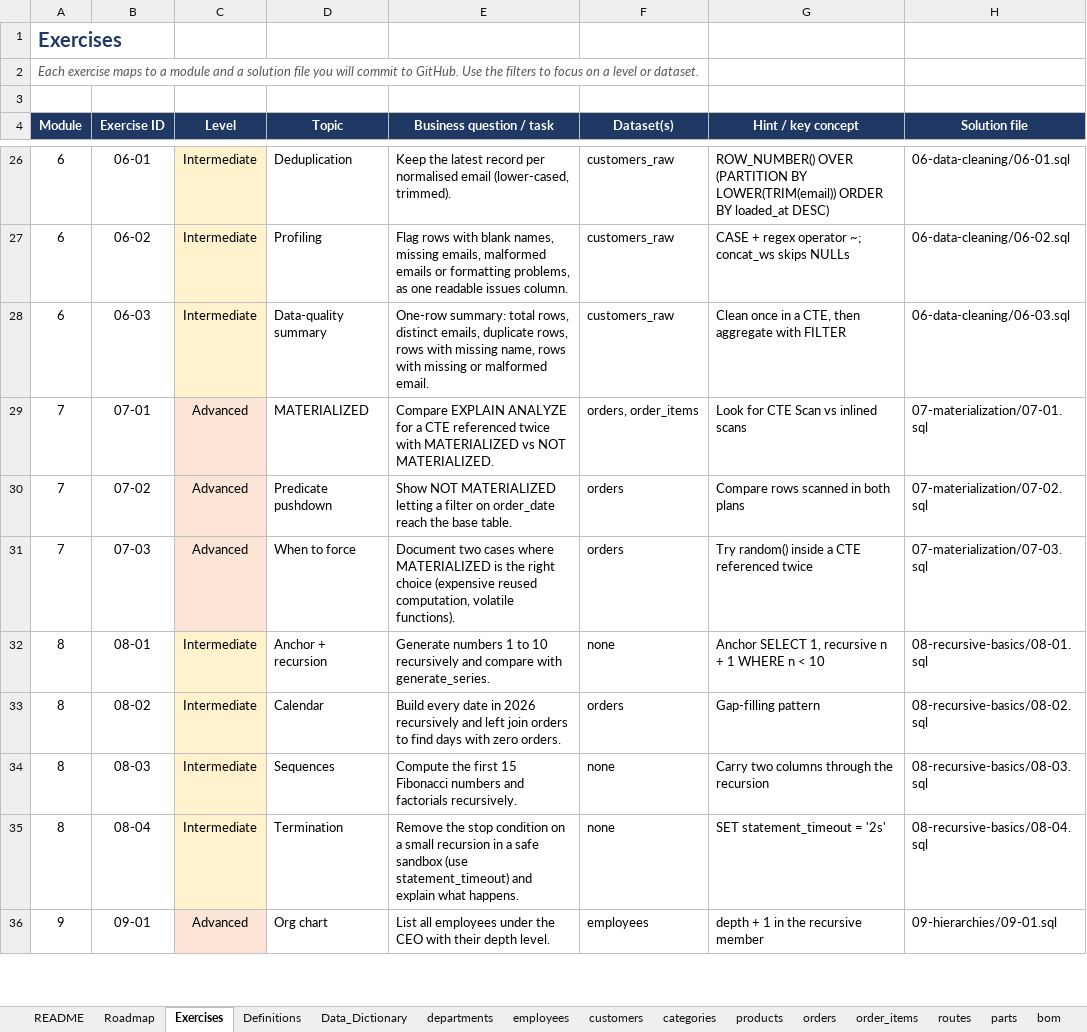
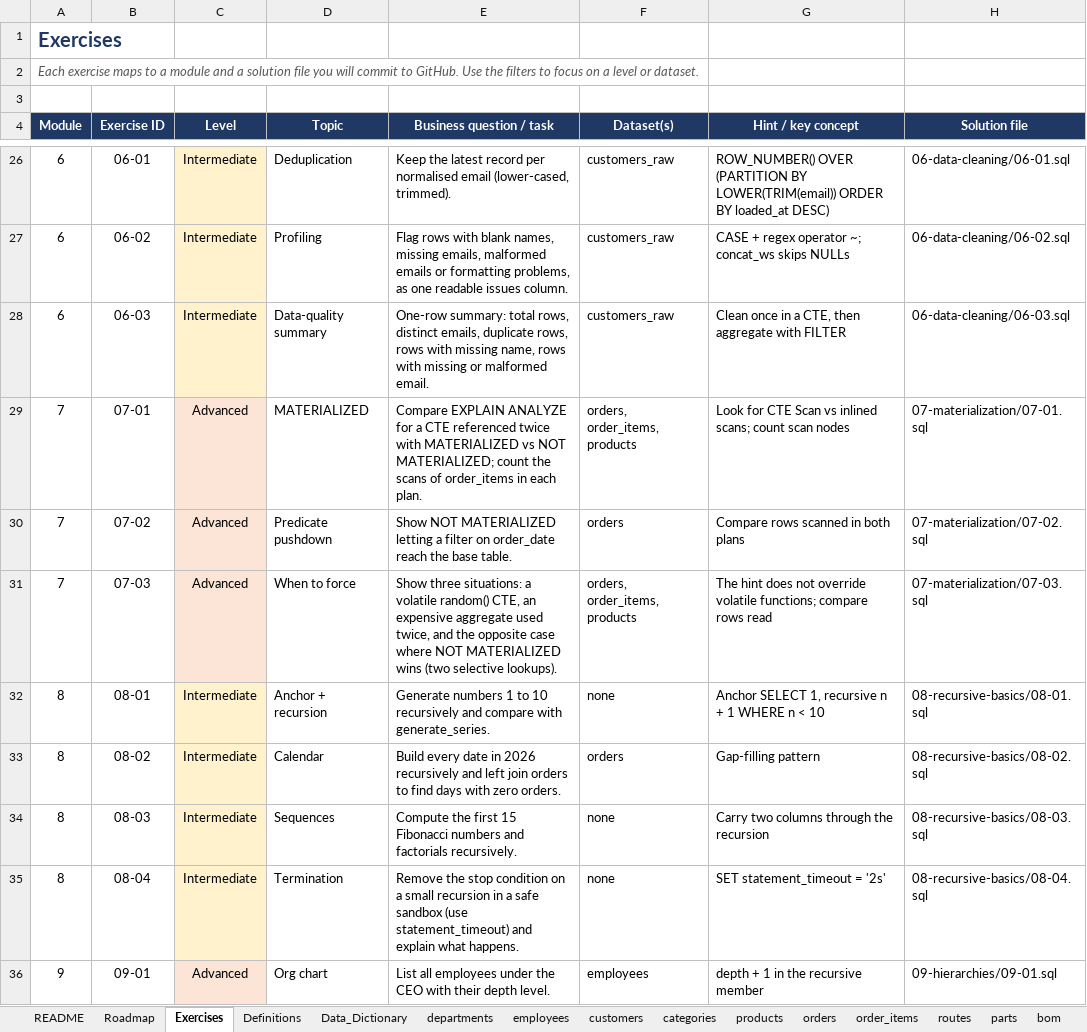
Before and after one commit to Amollo1/cte-explained-beginner-to-advanced, an Excel workbook: docs/CTE_Explained_Beginner_to_Advanced.xlsx, sheet Exercises, drawn as a sheet; only a part is shown, gaps mark what is left out; values as stored, in another font and other column widths than the file's, no borders; charts and pictures not drawn; the diff names each change by its address in the sheet, - before the commit and + after, or states it on an @@ line.

Commit message:
Add Module 7: materialization and the optimizer

```diff
--- a/docs/CTE_Explained_Beginner_to_Advanced.xlsx (sheet Exercises)
+++ b/docs/CTE_Explained_Beginner_to_Advanced.xlsx (sheet Exercises)
-E29 (Business question / task): …vs NOT MATERIALIZED.
+E29 (Business question / task): …vs NOT MATERIALIZED; count the scans of order_items in each plan.
-F29 (Dataset(s)): orders, order_items
+F29 (Dataset(s)): orders, order_items, products
-G29 (Hint / key concept): Look for CTE Scan vs inlined scans
+G29 (Hint / key concept): Look for CTE Scan vs inlined scans; count scan nodes
-E31 (Business question / task): Document two cases where MATERIALIZED is the right choice (expensive reused computation, volatile functions).
+E31 (Business question / task): Show three situations: a volatile random() CTE, an expensive aggregate used twice, and the opposite case where NOT MATERIALIZED wins (two selective lookups).
-F31 (Dataset(s)): orders
+F31 (Dataset(s)): orders, order_items, products
-G31 (Hint / key concept): Try random() inside a CTE referenced twice
+G31 (Hint / key concept): The hint does not override volatile functions; compare rows read
```
Also changed, not shown: 11 other files.
